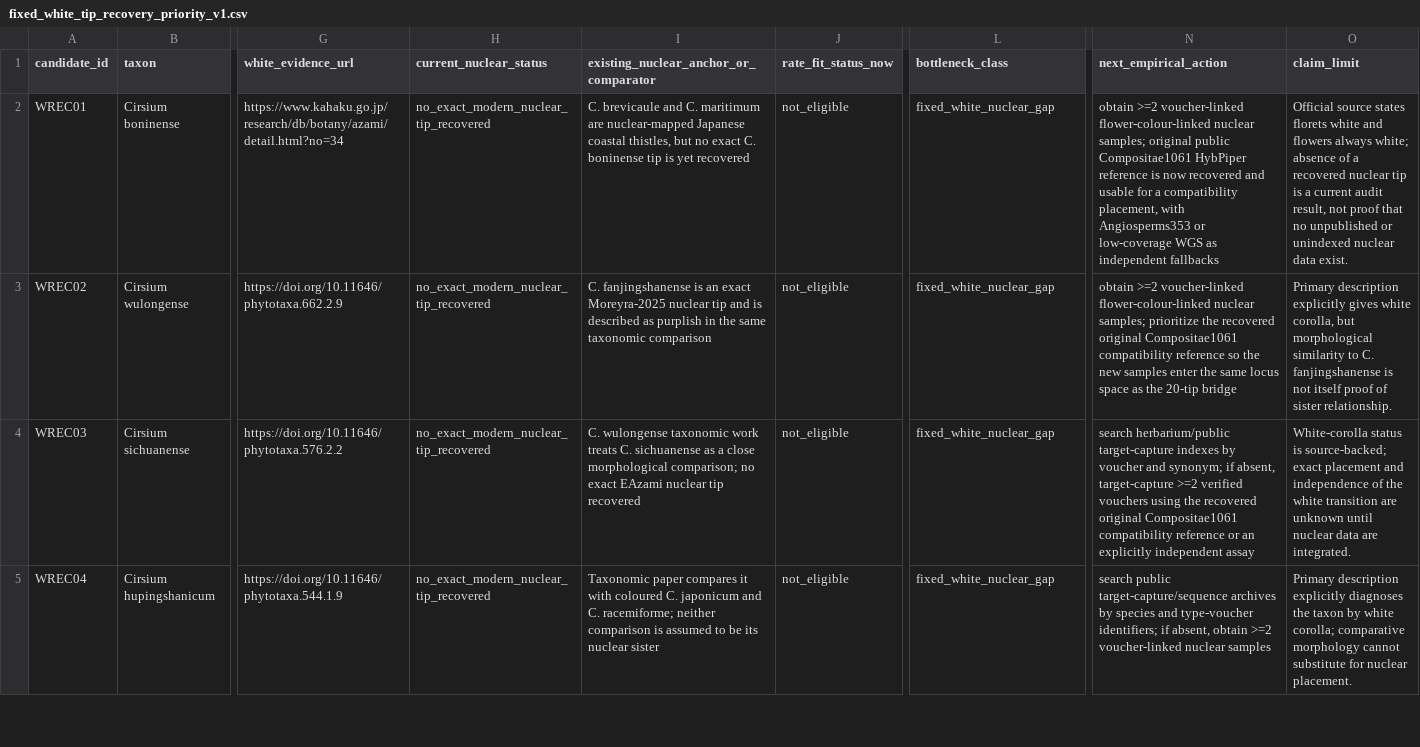
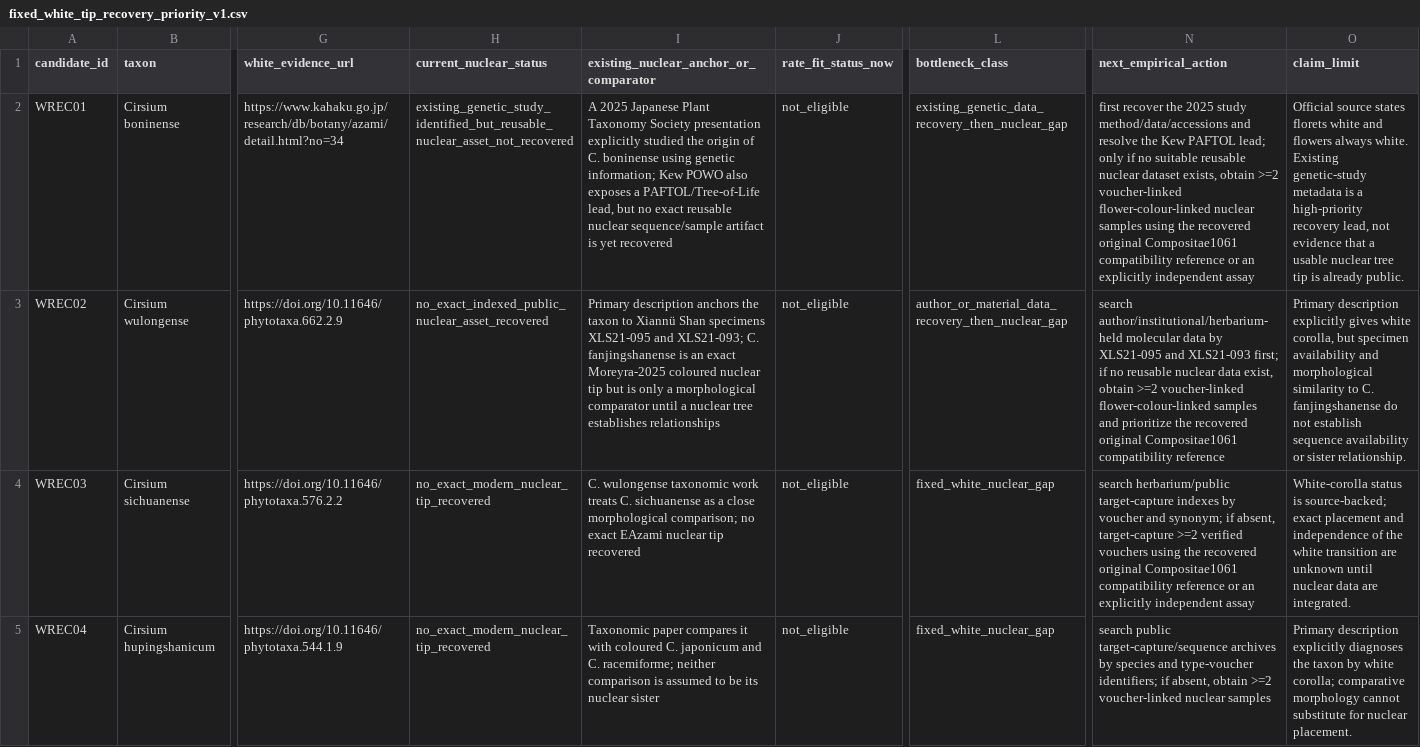
Before and after one commit to zuizui0223/EAzami, a CSV file: data/evidence/fixed_white_tip_recovery_priority_v1.csv, drawn as a sheet; only a part is shown, gaps mark what is left out; the diff names each change by its address in the sheet, - before the commit and + after, or states it on an @@ line.

Commit message:
Prioritize existing boninense genetic-data recovery

```diff
--- a/data/evidence/fixed_white_tip_recovery_priority_v1.csv
+++ b/data/evidence/fixed_white_tip_recovery_priority_v1.csv
-H2 (current_nuclear_status): no_exact_modern_nuclear_tip_recovered
+H2 (current_nuclear_status): existing_genetic_study_identified_but_reusable_nuclear_asset_not_recovered
-I2: C. brevicaule and C. maritimum are nuclear-mapped Japanese coastal thistles, but no exact C. boninense tip is yet…
+I2: A 2025 Japanese Plant Taxonomy Society presentation explicitly studied the origin of C. boninense using genetic information; Kew POWO also exposes a PAFTOL/Tree-of-Life lead, but no exact reusable nuclear sequence/sample artifact is yet…
-L2 (bottleneck_class): fixed_white_nuclear_gap
+L2 (bottleneck_class): existing_genetic_data_recovery_then_nuclear_gap
-N2 (next_empirical_action): obtain >=2 voucher-linked flower-colour-linked nuclear samples; original public Compositae1061 HybPiper reference is now recovered and usable for a compatibility placement, with Angiosperms353 or low-coverage WGS as independent fallbacks
+N2 (next_empirical_action): first recover the 2025 study method/data/accessions and resolve the Kew PAFTOL lead; only if no suitable reusable nuclear dataset exists, obtain >=2 voucher-linked flower-colour-linked nuclear samples using the recovered original Compositae1061 compatibility reference or an explicitly independent assay
-O2 (claim_limit): …flowers always white; absence of a recovered nuclear tip is a current audit result, not proof that no unpublished or unindexed nuclear data exist.
+O2 (claim_limit): …flowers always white. Existing genetic-study metadata is a high-priority recovery lead, not evidence that a usable nuclear tree tip is already public.
-H3 (current_nuclear_status): no_exact_modern_nuclear_tip_recovered
+H3 (current_nuclear_status): no_exact_indexed_public_nuclear_asset_recovered
-I3: C. fanjingshanense is an exact Moreyra-2025 nuclear tip and is described as purplish in the same taxonomic comparison
+I3: Primary description anchors the taxon to Xiannü Shan specimens XLS21-095 and XLS21-093; C. fanjingshanense is an exact Moreyra-2025 coloured nuclear tip but is only a morphological comparator until a nuclear tree establishes relationships
-L3 (bottleneck_class): fixed_white_nuclear_gap
+L3 (bottleneck_class): author_or_material_data_recovery_then_nuclear_gap
-N3 (next_empirical_action): obtain >=2 voucher-linked flower-colour-linked nuclear samples; prioritize the recovered original Compositae1061 compatibility reference so the new samples enter the same locus space as the 20-tip bridge
+N3 (next_empirical_action): search author/institutional/herbarium-held molecular data by XLS21-095 and XLS21-093 first; if no reusable nuclear data exist, obtain >=2 voucher-linked flower-colour-linked samples and prioritize the recovered original Compositae1061 compatibility reference
-O3 (claim_limit): …corolla, but morphological similarity to C. fanjingshanense is not itself proof of sister relationship.
+O3 (claim_limit): …corolla, but specimen availability and morphological similarity to C. fanjingshanense do not establish sequence availability or sister relationship.
```
